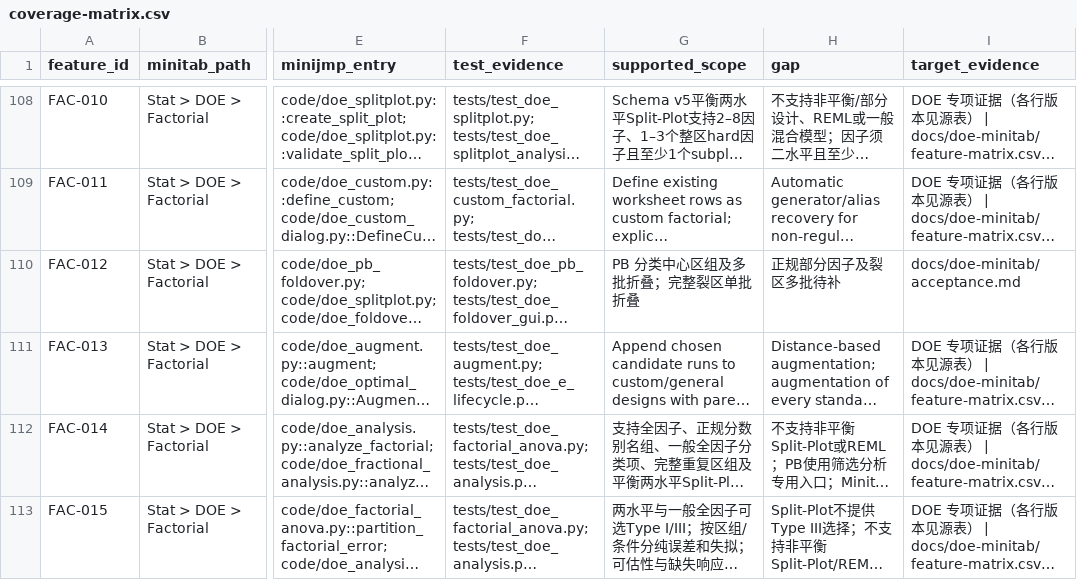
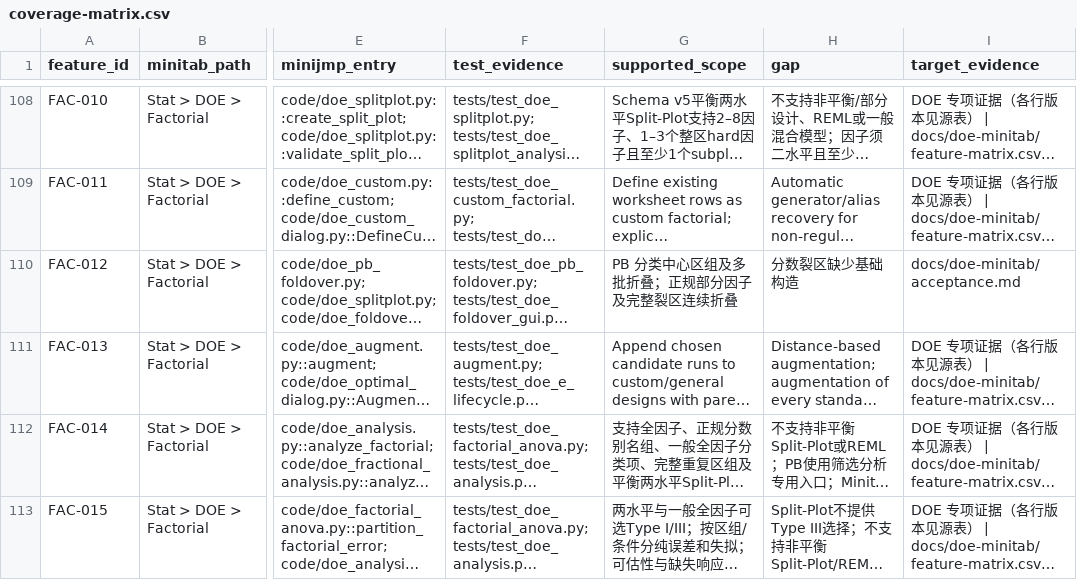
Before and after one commit to summeredge/Minijmp, a CSV file: docs/minitab-parity/coverage-matrix.csv, drawn as a sheet; only a part is shown, gaps mark what is left out; long unchanged cells end in …; the diff names each change by its address in the sheet, - before the commit and + after, or states it on an @@ line.

```diff
--- a/docs/minitab-parity/coverage-matrix.csv
+++ b/docs/minitab-parity/coverage-matrix.csv
-G110 (supported_scope): PB 分类中心区组及多批折叠；完整裂区单批折叠
+G110 (supported_scope): PB 分类中心区组及多批折叠；正规部分因子及完整裂区连续折叠
-H110 (gap): 正规部分因子及裂区多批待补
+H110 (gap): 分数裂区缺少基础构造
```
Also changed, not shown: docs/doe-minitab/feature-matrix.csv, 14 other files.
